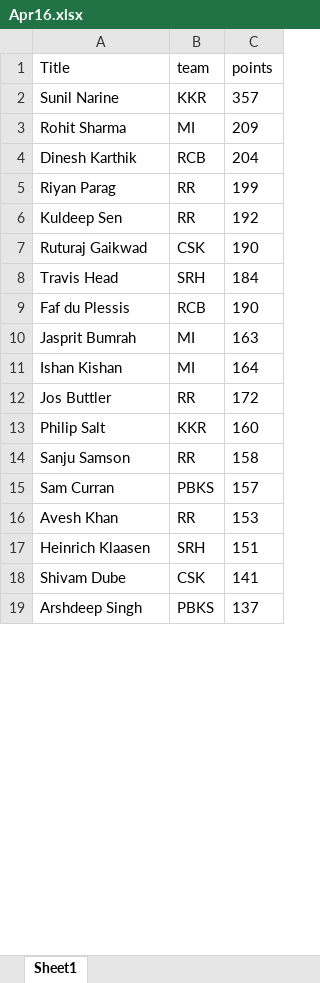
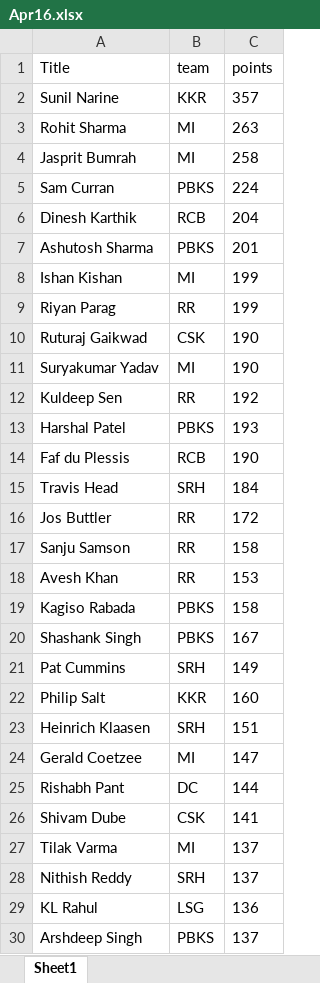
Before and after one commit to VishnuR123/IPL-Fantasy-2024, an Excel workbook: frontend/public/Apr16.xlsx, sheet Sheet1, drawn as a sheet; only a part is shown; values as stored, in another font and other column widths than the file's, no borders; removed rows and columns are numbered as before the commit, all else as after; the diff covers the shown part only; the diff names each change by its address in the sheet, - before the commit and + after, or states it on an @@ line.

```diff
--- a/frontend/public/Apr16.xlsx (sheet Sheet1)
+++ b/frontend/public/Apr16.xlsx (sheet Sheet1)
-C3 (points): 209
+C3 (points): 263
+row 4: Jasprit Bumrah | MI | 258
+row 5: Sam Curran | PBKS | 224
+row 7: Ashutosh Sharma | PBKS | 201
+row 8: Ishan Kishan | MI | 199
@@ row 7 moved to row 10: Ruturaj Gaikwad @@
+row 11: Suryakumar Yadav | MI | 190
+row 13: Harshal Patel | PBKS | 193
@@ row 9 moved to row 14: Faf du Plessis @@
-row 10: Jasprit Bumrah | MI | 163
-row 11: Ishan Kishan | MI | 164
@@ row 14 moved to row 17: Sanju Samson @@
@@ row 16 moved to row 18: Avesh Khan @@
+row 19: Kagiso Rabada | PBKS | 158
+row 20: Shashank Singh | PBKS | 167
@@ row 20 moved to row 21: Pat Cummins @@
-row 15: Sam Curran | PBKS | 157
+row 24: Gerald Coetzee | MI | 147
+row 25: Rishabh Pant | DC | 144
+row 27: Tilak Varma | MI | 137
@@ row 23 moved to row 28: Nithish Reddy @@
@@ row 22 moved to row 29: KL Rahul @@
```
Also changed, not shown: 36 added rows, 39 removed rows, 98 moved rows and 2 edited cells elsewhere in this sheet, 2 other files.
